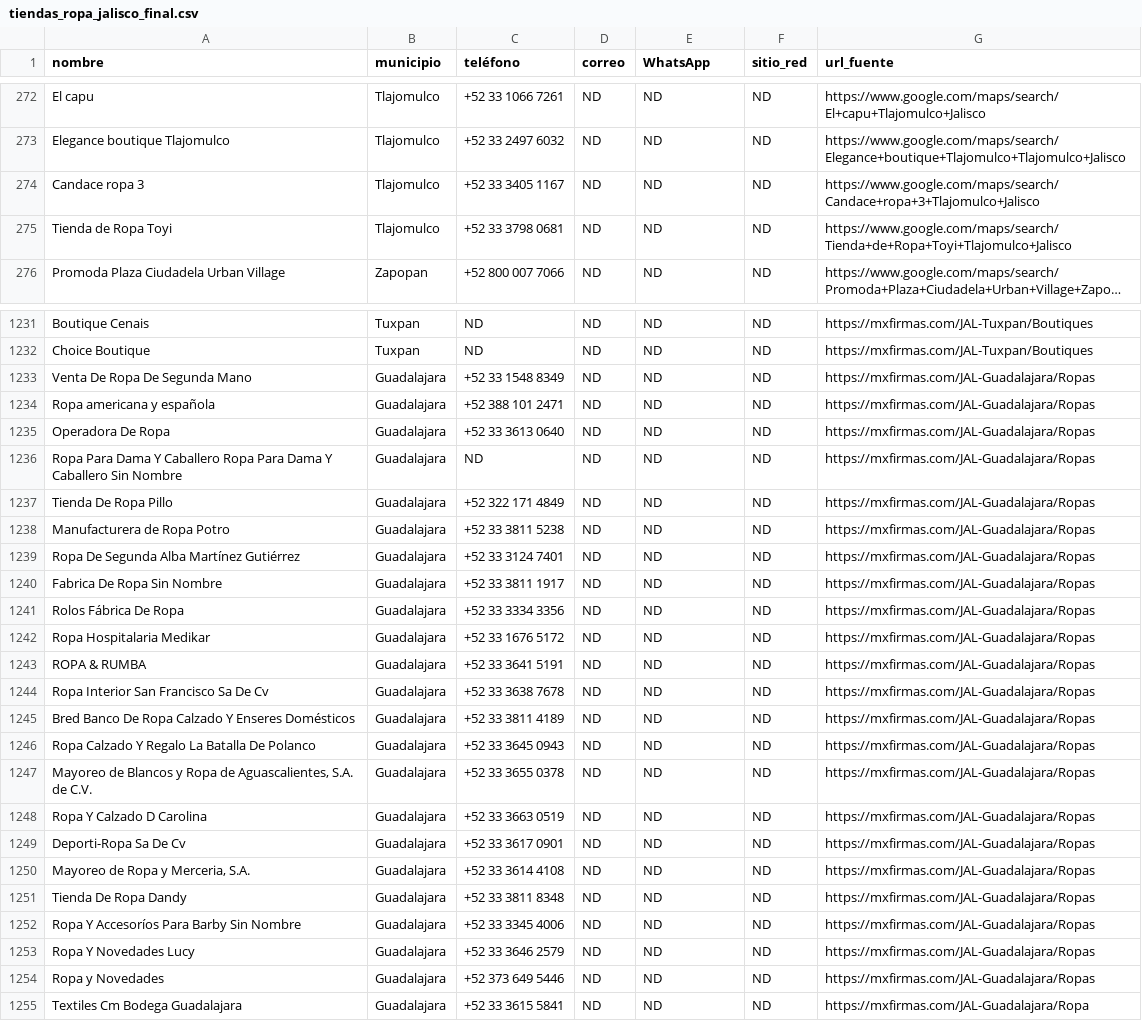
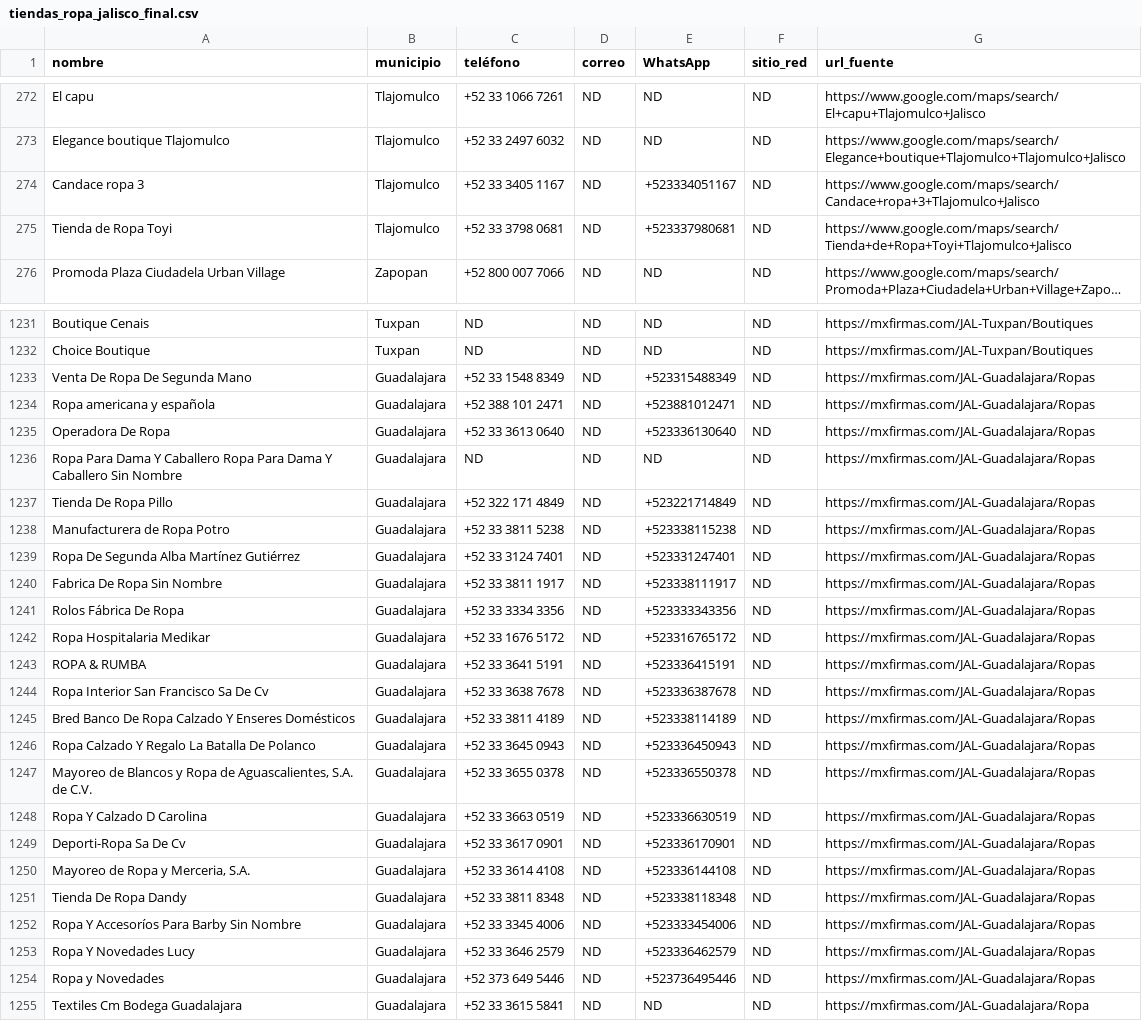
Before and after one commit to JIMJEAM/CloudJeansRetails, a CSV file: data/tiendas_ropa_jalisco_final.csv, drawn as a sheet; only a part is shown, gaps mark what is left out; long unchanged cells end in …; the diff covers the shown part only; the diff names each change by its address in the sheet, - before the commit and + after, or states it on an @@ line.

Commit message:
flush

```diff
--- a/data/tiendas_ropa_jalisco_final.csv
+++ b/data/tiendas_ropa_jalisco_final.csv
-E274 (WhatsApp): ND
+E274 (WhatsApp): +523334051167
-E275 (WhatsApp): ND
+E275 (WhatsApp): +523337980681
-E1233 (WhatsApp): ND
+E1233 (WhatsApp): +523315488349
-E1234 (WhatsApp): ND
+E1234 (WhatsApp): +523881012471
-E1235 (WhatsApp): ND
+E1235 (WhatsApp): +523336130640
-E1237 (WhatsApp): ND
+E1237 (WhatsApp): +523221714849
-E1238 (WhatsApp): ND
+E1238 (WhatsApp): +523338115238
-E1239 (WhatsApp): ND
+E1239 (WhatsApp): +523331247401
-E1240 (WhatsApp): ND
+E1240 (WhatsApp): +523338111917
-E1241 (WhatsApp): ND
+E1241 (WhatsApp): +523333343356
-E1242 (WhatsApp): ND
+E1242 (WhatsApp): +523316765172
-E1243 (WhatsApp): ND
+E1243 (WhatsApp): +523336415191
-E1244 (WhatsApp): ND
+E1244 (WhatsApp): +523336387678
-E1245 (WhatsApp): ND
+E1245 (WhatsApp): +523338114189
-E1246 (WhatsApp): ND
+E1246 (WhatsApp): +523336450943
-E1247 (WhatsApp): ND
+E1247 (WhatsApp): +523336550378
-E1248 (WhatsApp): ND
+E1248 (WhatsApp): +523336630519
-E1249 (WhatsApp): ND
+E1249 (WhatsApp): +523336170901
-E1250 (WhatsApp): ND
+E1250 (WhatsApp): +523336144108
-E1251 (WhatsApp): ND
+E1251 (WhatsApp): +523338118348
-E1252 (WhatsApp): ND
+E1252 (WhatsApp): +523333454006
-E1253 (WhatsApp): ND
+E1253 (WhatsApp): +523336462579
-E1254 (WhatsApp): ND
+E1254 (WhatsApp): +523736495446
```
Also changed, not shown: 157 edited cells elsewhere in this file.
